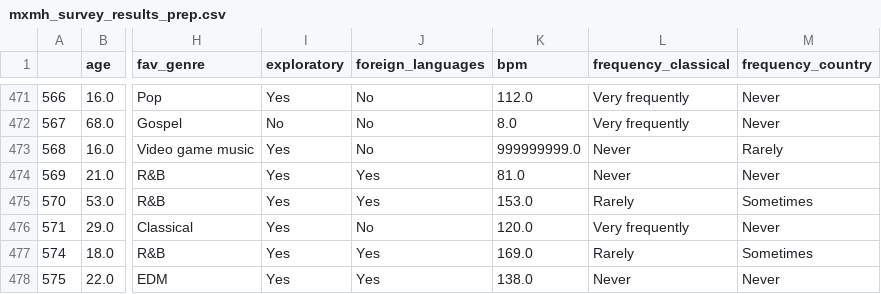
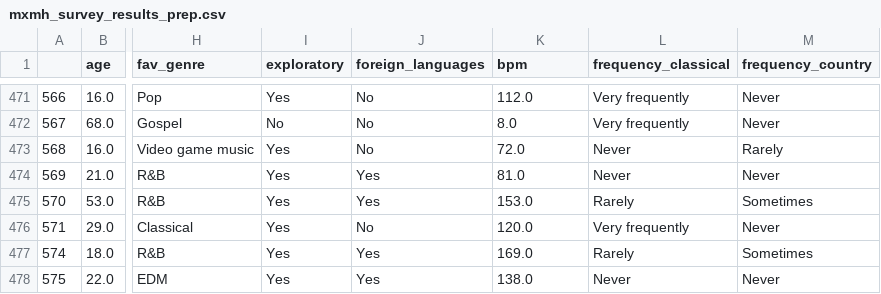
Before and after one commit to akshayraghavan21/Viz-Project, a CSV file: data/mxmh_survey_results_prep.csv, drawn as a sheet; only a part is shown, gaps mark what is left out; the diff names each change by its address in the sheet, - before the commit and + after, or states it on an @@ line.

```diff
--- a/data/mxmh_survey_results_prep.csv
+++ b/data/mxmh_survey_results_prep.csv
-K473 (bpm): 999999999.0
+K473 (bpm): 72.0
```
Also changed, not shown: data/mxmh_survey_results.csv, 3 other files.
